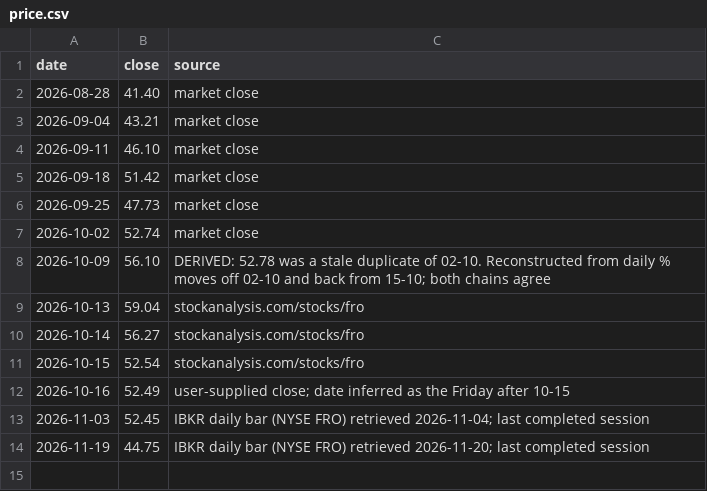
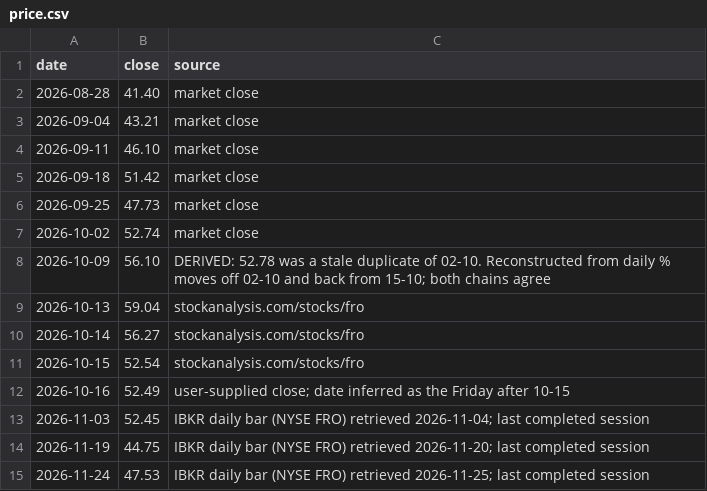
Before and after one commit to s-sild/freight-models, a CSV file: models/frontline/data/price.csv, drawn as a sheet.

```diff
--- a/models/frontline/data/price.csv
+++ b/models/frontline/data/price.csv
@@ -14 +14,2 @@ date,close,source
 2026-11-19,44.75,IBKR daily bar (NYSE FRO) retrieved 2026-11-20; last completed session
+2026-11-24,47.53,IBKR daily bar (NYSE FRO) retrieved 2026-11-25; last completed session
```
